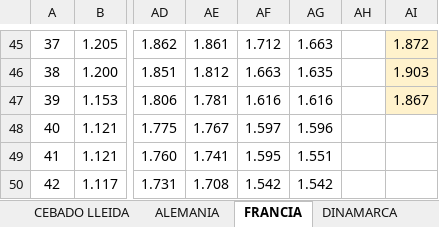
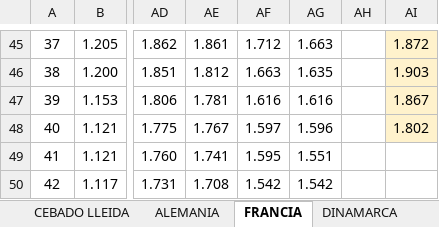
Before and after one commit to agenteporcinogj-alt/porcino-lonja, an Excel workbook: data/master.xlsx, sheet FRANCIA, drawn as a sheet; only a part is shown, gaps mark what is left out; values as stored, in another font and other column widths than the file's, no borders; charts and pictures not drawn; the diff names each change by its address in the sheet, - before the commit and + after, or states it on an @@ line.

```diff
--- a/data/master.xlsx (sheet FRANCIA)
+++ b/data/master.xlsx (sheet FRANCIA)
-AI48: (empty)
+AI48: 1.802
-AI48 fill: none
+AI48 fill: #FFF2CC
```
Also changed, not shown: sheet ALEMANIA, sheet DINAMARCA, 1 other file.
